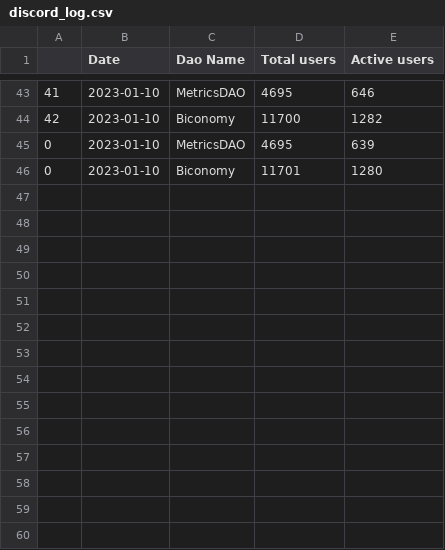
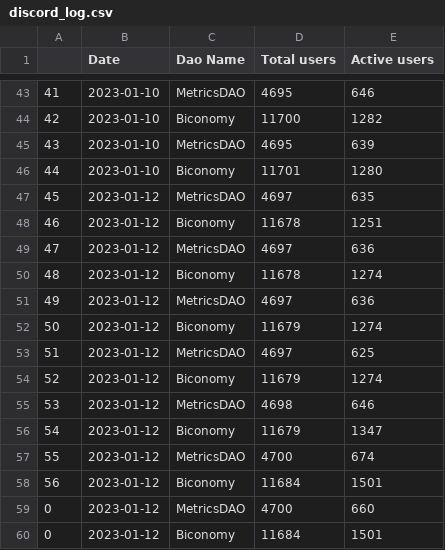
Before and after one commit to sandeshsk12/Dao, a CSV file: discord_log.csv, drawn as a sheet; only a part is shown, gaps mark what is left out; the diff names each change by its address in the sheet, - before the commit and + after, or states it on an @@ line.

```diff
--- a/discord_log.csv
+++ b/discord_log.csv
@@ column A renumbered between rows 45 and 46 @@
+row 47: 45 | 2023-01-12 | MetricsDAO | 4697 | 635
+row 48: 46 | 2023-01-12 | Biconomy | 11678 | 1251
+row 49: 47 | 2023-01-12 | MetricsDAO | 4697 | 636
+row 50: 48 | 2023-01-12 | Biconomy | 11678 | 1274
+row 51: 49 | 2023-01-12 | MetricsDAO | 4697 | 636
+row 52: 50 | 2023-01-12 | Biconomy | 11679 | 1274
+row 53: 51 | 2023-01-12 | MetricsDAO | 4697 | 625
+row 54: 52 | 2023-01-12 | Biconomy | 11679 | 1274
+row 55: 53 | 2023-01-12 | MetricsDAO | 4698 | 646
+row 56: 54 | 2023-01-12 | Biconomy | 11679 | 1347
+row 57: 55 | 2023-01-12 | MetricsDAO | 4700 | 674
+row 58: 56 | 2023-01-12 | Biconomy | 11684 | 1501
+row 59: 0 | 2023-01-12 | MetricsDAO | 4700 | 660
+row 60: 0 | 2023-01-12 | Biconomy | 11684 | 1501
```
Also changed, not shown: RRR/cohort_users.csv, RRR/mom_users.csv, 8 other files.
